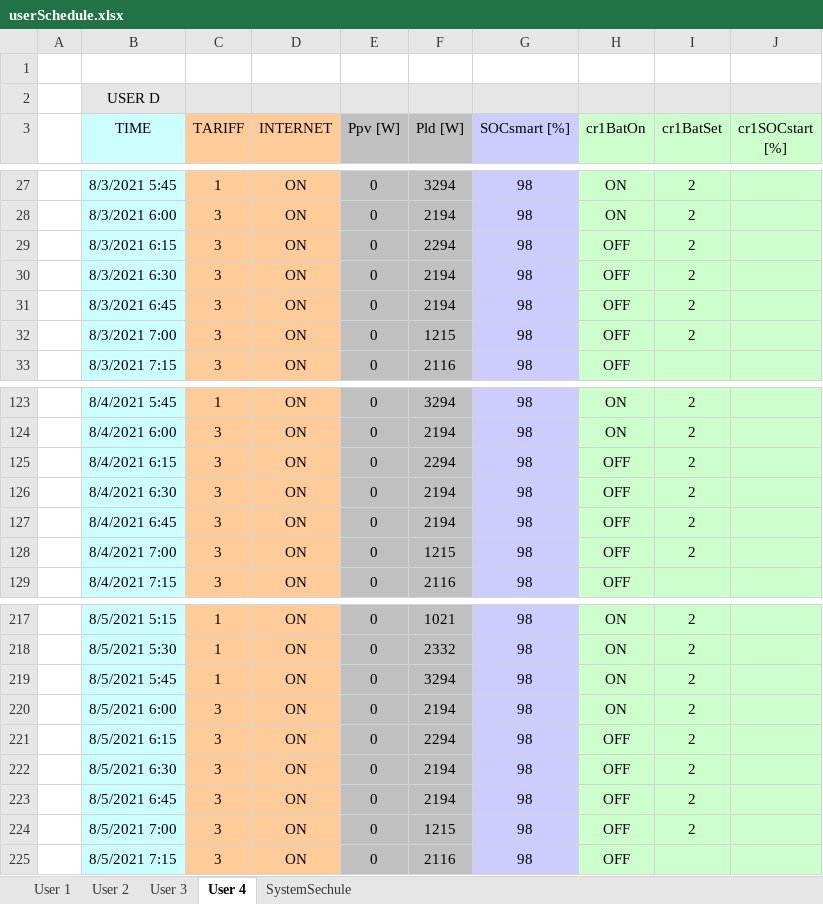
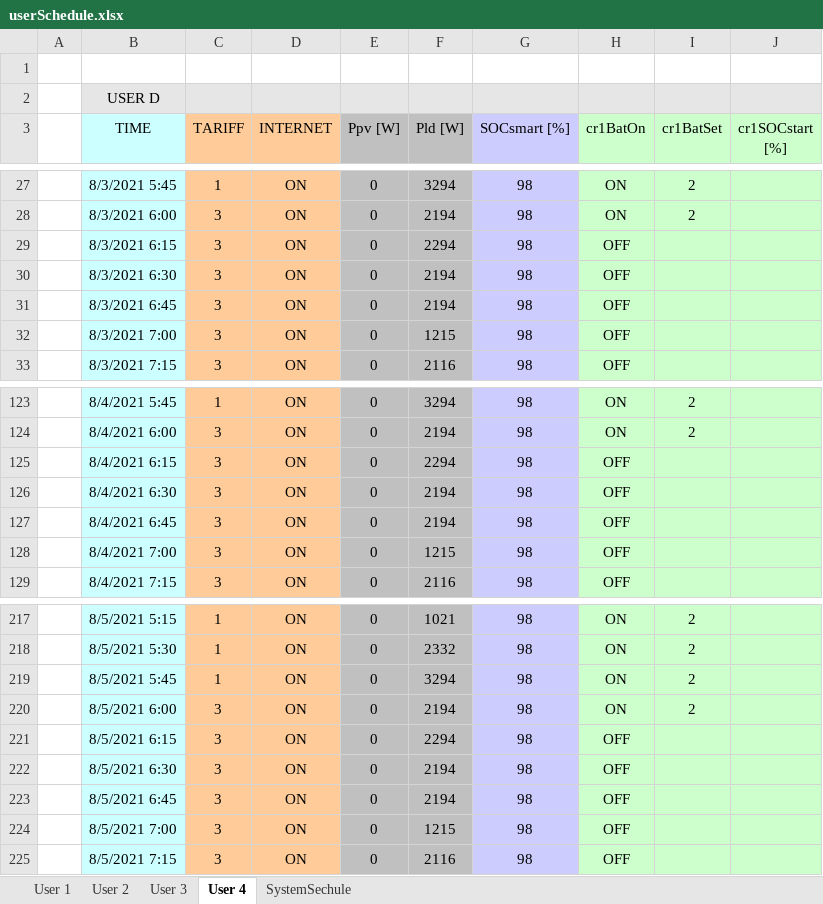
Before and after one commit to mindolink/EthStevecDevice, an Excel workbook: SimulatorUser/ImportData/userSchedule.xlsx, sheet User 4, drawn as a sheet; only a part is shown, gaps mark what is left out; values as stored, in another font and other column widths than the file's, no borders; the diff names each change by its address in the sheet, - before the commit and + after, or states it on an @@ line.

```diff
--- a/SimulatorUser/ImportData/userSchedule.xlsx (sheet User 4)
+++ b/SimulatorUser/ImportData/userSchedule.xlsx (sheet User 4)
-I29:I32 (cr1BatSet): 2
+I29:I32 (cr1BatSet): (empty)
-I125:I128 (cr1BatSet): 2
+I125:I128 (cr1BatSet): (empty)
-I221:I224 (cr1BatSet): 2
+I221:I224 (cr1BatSet): (empty)
```
Also changed, not shown: sheet User 3, SimulatorUser/ImportData/userInfo.xlsx.
